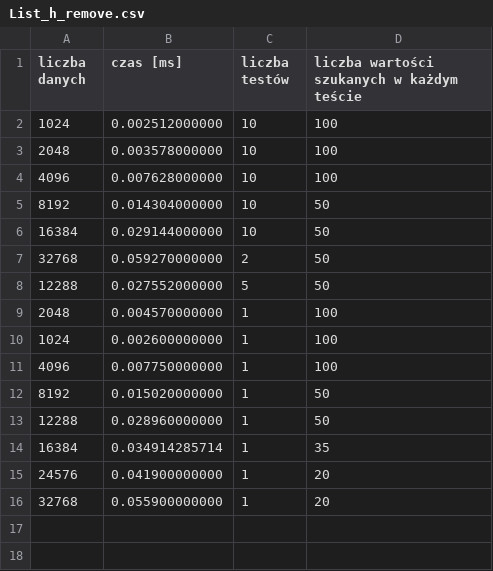
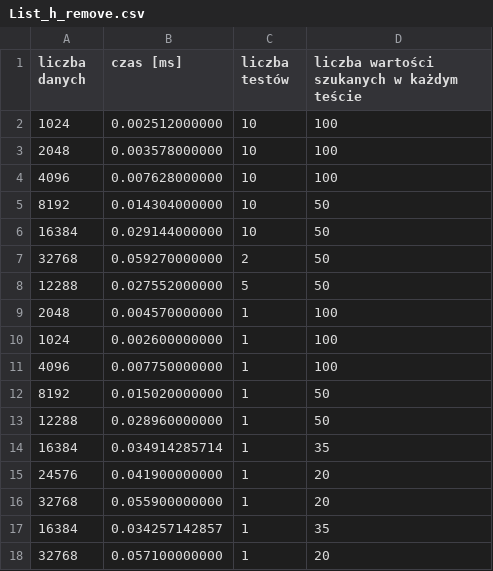
Before and after one commit to Zimi03/Data-Structures, a CSV file: Listy/Dane_seria1/testy/List_h_remove.csv, drawn as a sheet.

```diff
--- a/Listy/Dane_seria1/testy/List_h_remove.csv
+++ b/Listy/Dane_seria1/testy/List_h_remove.csv
@@ -16 +16,3 @@ liczba danych, czas [ms], liczba testów, liczba wartości szukanych w każdym t
 32768,0.055900000000,1,20
+16384,0.034257142857,1,35
+32768,0.057100000000,1,20
```
Also changed, not shown: Listy/Dane_seria2/testy/List_h_remove.csv, 1 other file.
